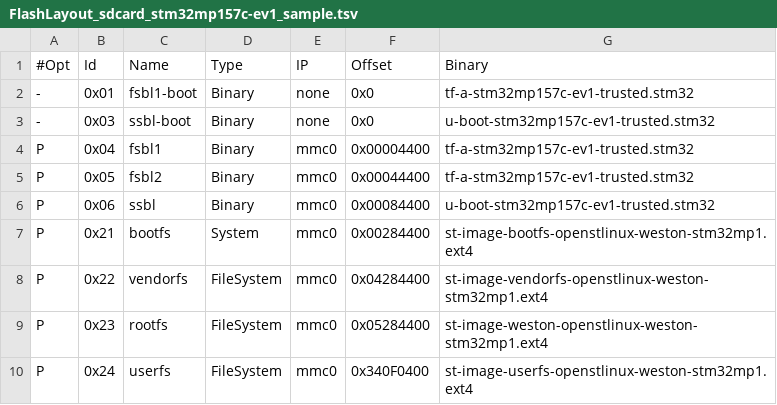
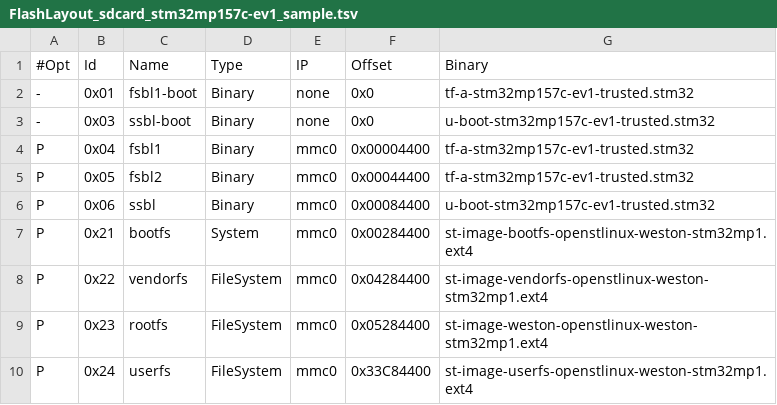
Before and after one commit to STMicroelectronics/meta-st-stm32mp, a TSV file: files/flashlayouts/FlashLayout_sdcard_stm32mp157c-ev1_sample.tsv, drawn as a sheet.

```diff
--- a/files/flashlayouts/FlashLayout_sdcard_stm32mp157c-ev1_sample.tsv
+++ b/files/flashlayouts/FlashLayout_sdcard_stm32mp157c-ev1_sample.tsv
@@ -9,2 +9,2 @@ P	0x22	vendorfs	FileSystem	mmc0	0x04284400	st-image-vendorfs-openstlinux-weston-
 P	0x23	rootfs	FileSystem	mmc0	0x05284400	st-image-weston-openstlinux-weston-stm32mp1.ext4
-P	0x24	userfs	FileSystem	mmc0	0x340F0400	st-image-userfs-openstlinux-weston-stm32mp1.ext4
+P	0x24	userfs	FileSystem	mmc0	0x33C84400	st-image-userfs-openstlinux-weston-stm32mp1.ext4
```
Also changed, not shown: files/flashlayouts/FlashLayout_emmc_stm32mp157c-ev1_sample.tsv, files/flashlayouts/FlashLayout_nor-emmc_stm32mp157c-ev1_sample.tsv, 2 other files.
